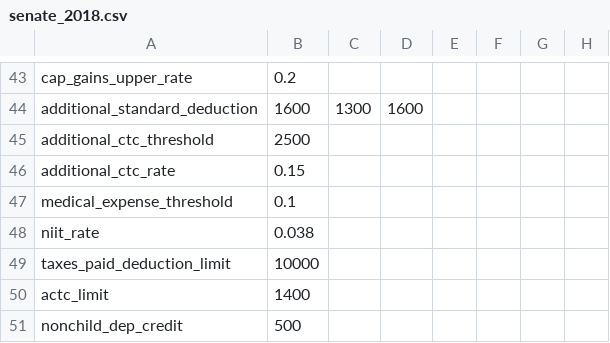
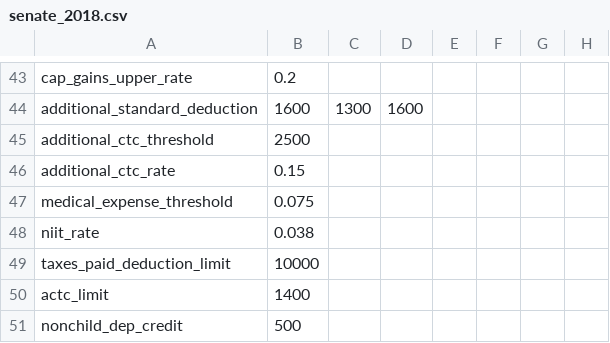
Before and after one commit to aelsibaie/taxsim, a CSV file: params/senate_2018.csv, drawn as a sheet; only a part is shown, gaps mark what is left out.

```diff
--- a/params/senate_2018.csv
+++ b/params/senate_2018.csv
@@ -46,3 +46,3 @@ additional_ctc_threshold,2500,,,,,,
 additional_ctc_rate,0.15,,,,,,
-medical_expense_threshold,0.1,,,,,,
+medical_expense_threshold,0.075,,,,,,
 niit_rate,0.038,,,,,,
```
Also changed, not shown: params/current_law_2018.csv.
